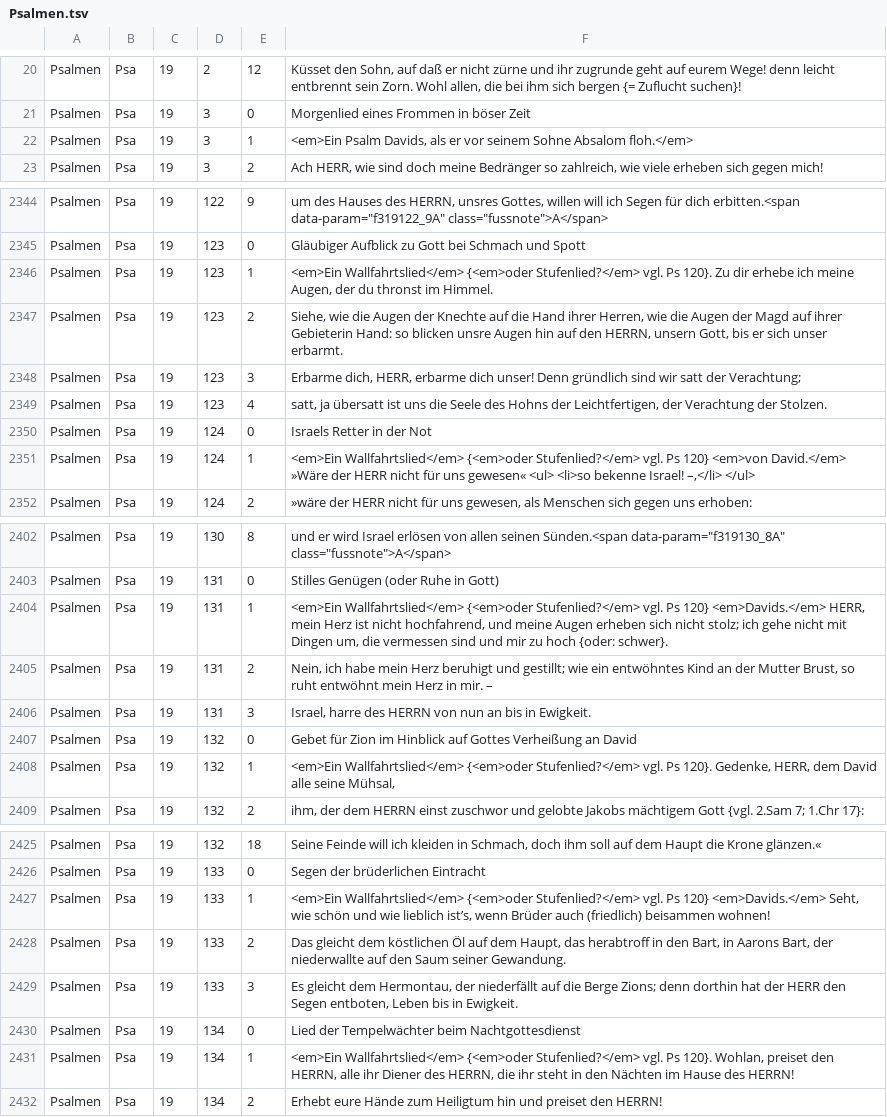
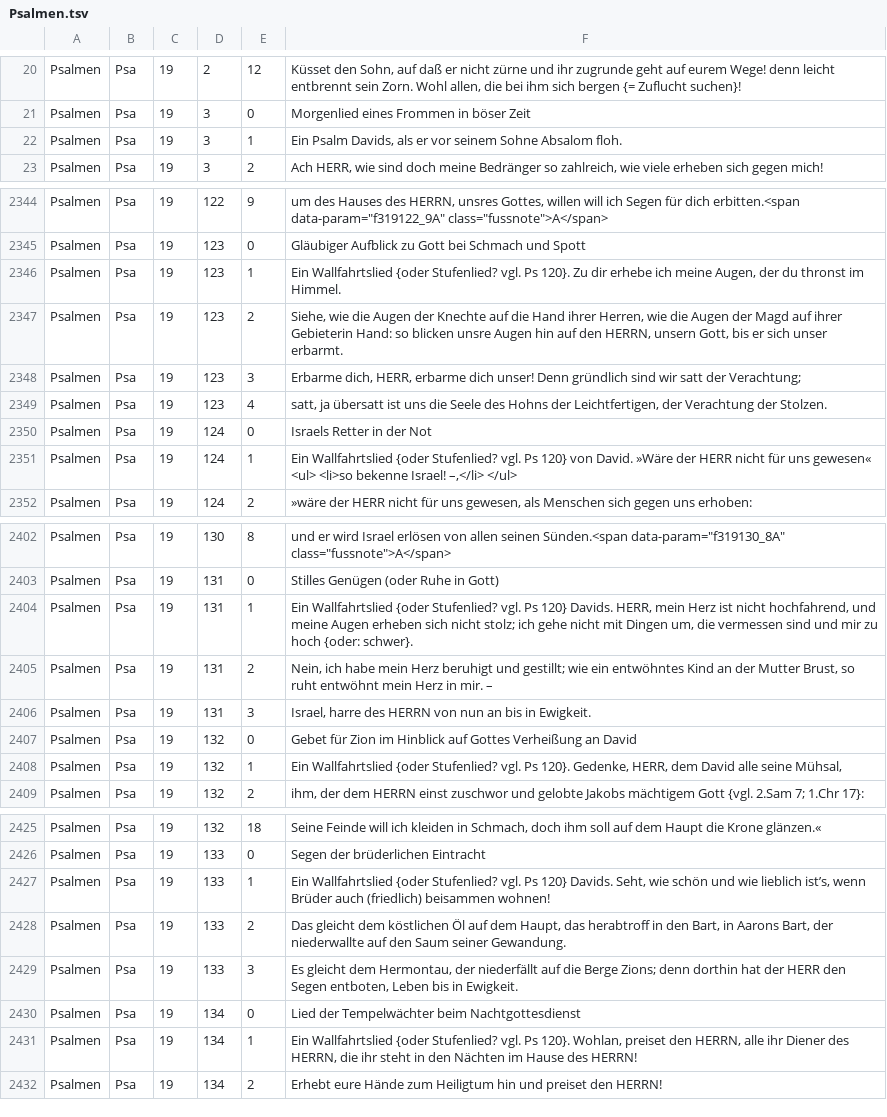
Before and after one commit to emysliwietz/menge, a TSV file: .sources/books/Psalmen.tsv, drawn as a sheet; only a part is shown, gaps mark what is left out; the diff covers the shown part only.

```diff
--- a/.sources/books/Psalmen.tsv
+++ b/.sources/books/Psalmen.tsv
@@ -21,3 +21,3 @@ Psalmen	Psa	19	2	12	Küsset den Sohn, auf daß er nicht zürne   und ihr zugrund
 Psalmen	Psa	19	3	0	Morgenlied eines Frommen in böser Zeit
-Psalmen	Psa	19	3	1	<em>Ein Psalm Davids, als er vor seinem Sohne Absalom floh.</em>
+Psalmen	Psa	19	3	1	Ein Psalm Davids, als er vor seinem Sohne Absalom floh.
 Psalmen	Psa	19	3	2	Ach HERR, wie sind doch meine Bedränger so zahlreich,   wie viele erheben sich gegen mich!
@@ -2345,3 +2345,3 @@ Psalmen	Psa	19	122	9	um des Hauses des HERRN, unsres Gottes, willen   will ich S
 Psalmen	Psa	19	123	0	Gläubiger Aufblick zu Gott bei Schmach und Spott
-Psalmen	Psa	19	123	1	<em>Ein Wallfahrtslied</em> {<em>oder Stufenlied?</em> vgl. Ps 120}. Zu dir erhebe ich meine Augen,   der du thronst im Himmel.
+Psalmen	Psa	19	123	1	Ein Wallfahrtslied {oder Stufenlied? vgl. Ps 120}. Zu dir erhebe ich meine Augen,   der du thronst im Himmel.
 Psalmen	Psa	19	123	2	Siehe, wie die Augen der Knechte   auf die Hand ihrer Herren, wie die Augen der Magd auf ihrer Gebieterin Hand: so blicken unsre Augen hin auf den HERRN, unsern Gott, bis er sich unser erbarmt.
@@ -2350,3 +2350,3 @@ Psalmen	Psa	19	123	4	satt, ja übersatt ist uns die Seele   des Hohns der Leicht
 Psalmen	Psa	19	124	0	Israels Retter in der Not
-Psalmen	Psa	19	124	1	<em>Ein Wallfahrtslied</em> {<em>oder Stufenlied?</em> vgl. Ps 120} <em>von David.</em> »Wäre der HERR nicht für uns gewesen«   <ul> <li>so bekenne Israel! –,</li> </ul>
+Psalmen	Psa	19	124	1	Ein Wallfahrtslied {oder Stufenlied? vgl. Ps 120} von David. »Wäre der HERR nicht für uns gewesen«   <ul> <li>so bekenne Israel! –,</li> </ul>
 Psalmen	Psa	19	124	2	»wäre der HERR nicht für uns gewesen,   als Menschen sich gegen uns erhoben:
@@ -2403,3 +2403,3 @@ Psalmen	Psa	19	130	8	und er wird Israel erlösen   von allen seinen Sünden.<spa
 Psalmen	Psa	19	131	0	Stilles Genügen (oder Ruhe in Gott)
-Psalmen	Psa	19	131	1	<em>Ein Wallfahrtslied</em> {<em>oder Stufenlied?</em> vgl. Ps 120} <em>Davids.</em> HERR, mein Herz ist nicht hochfahrend,   und meine Augen erheben sich nicht stolz; ich gehe nicht mit Dingen um, die vermessen sind und mir zu hoch {oder: schwer}.
+Psalmen	Psa	19	131	1	Ein Wallfahrtslied {oder Stufenlied? vgl. Ps 120} Davids. HERR, mein Herz ist nicht hochfahrend,   und meine Augen erheben sich nicht stolz; ich gehe nicht mit Dingen um, die vermessen sind und mir zu hoch {oder: schwer}.
 Psalmen	Psa	19	131	2	Nein, ich habe mein Herz beruhigt und gestillt;   wie ein entwöhntes Kind an der Mutter Brust, so ruht entwöhnt mein Herz in mir. –
@@ -2407,3 +2407,3 @@ Psalmen	Psa	19	131	3	Israel, harre des HERRN   von nun an bis in Ewigkeit.
 Psalmen	Psa	19	132	0	Gebet für Zion im Hinblick auf Gottes Verheißung an David
-Psalmen	Psa	19	132	1	<em>Ein Wallfahrtslied</em> {<em>oder Stufenlied?</em> vgl. Ps 120}. Gedenke, HERR, dem David alle seine Mühsal,
+Psalmen	Psa	19	132	1	Ein Wallfahrtslied {oder Stufenlied? vgl. Ps 120}. Gedenke, HERR, dem David alle seine Mühsal,
 Psalmen	Psa	19	132	2	ihm, der dem HERRN einst zuschwor   und gelobte Jakobs mächtigem Gott {vgl. 2.Sam 7; 1.Chr 17}:
@@ -2426,3 +2426,3 @@ Psalmen	Psa	19	132	18	Seine Feinde will ich kleiden in Schmach,   doch ihm soll
 Psalmen	Psa	19	133	0	Segen der brüderlichen Eintracht
-Psalmen	Psa	19	133	1	<em>Ein Wallfahrtslied</em> {<em>oder Stufenlied?</em> vgl. Ps 120} <em>Davids.</em> Seht, wie schön und wie lieblich ist’s,   wenn Brüder auch (friedlich) beisammen wohnen!
+Psalmen	Psa	19	133	1	Ein Wallfahrtslied {oder Stufenlied? vgl. Ps 120} Davids. Seht, wie schön und wie lieblich ist’s,   wenn Brüder auch (friedlich) beisammen wohnen!
 Psalmen	Psa	19	133	2	Das gleicht dem köstlichen Öl auf dem Haupt,   das herabtroff in den Bart, in Aarons Bart, der niederwallte auf den Saum seiner Gewandung.
@@ -2430,3 +2430,3 @@ Psalmen	Psa	19	133	3	Es gleicht dem Hermontau, der niederfällt   auf die Berge
 Psalmen	Psa	19	134	0	Lied der Tempelwächter beim Nachtgottesdienst
-Psalmen	Psa	19	134	1	<em>Ein Wallfahrtslied</em> {<em>oder Stufenlied?</em> vgl. Ps 120}. Wohlan, preiset den HERRN, alle ihr Diener des HERRN,   die ihr steht in den Nächten im Hause des HERRN!
+Psalmen	Psa	19	134	1	Ein Wallfahrtslied {oder Stufenlied? vgl. Ps 120}. Wohlan, preiset den HERRN, alle ihr Diener des HERRN,   die ihr steht in den Nächten im Hause des HERRN!
 Psalmen	Psa	19	134	2	Erhebt eure Hände zum Heiligtum hin   und preiset den HERRN!
```
Also changed, not shown: 114 edited cells elsewhere in this file, .sources/books/Habakuk.tsv, 1 other file.
